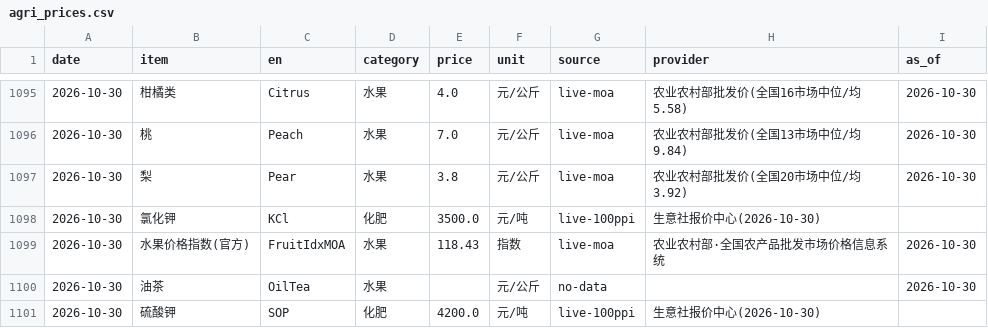
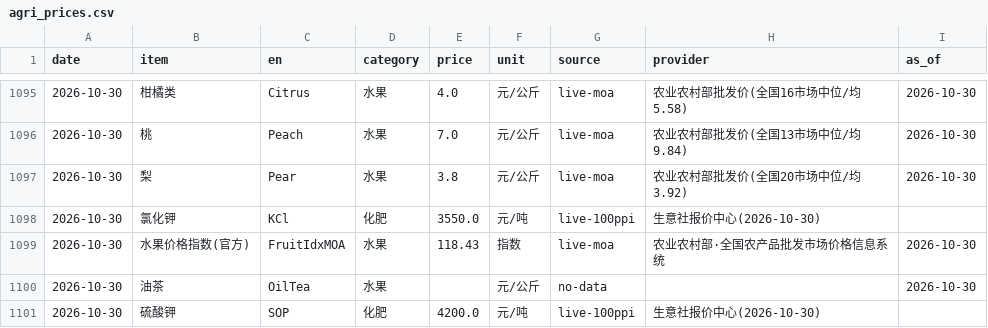
Before and after one commit to fenggg1988/agri-price-tracker, a CSV file: data/agri_prices.csv, drawn as a sheet; only a part is shown, gaps mark what is left out.

```diff
--- a/data/agri_prices.csv
+++ b/data/agri_prices.csv
@@ -1097,3 +1097,3 @@
 2026-10-30,梨,Pear,水果,3.8,元/公斤,live-moa,农业农村部批发价(全国20市场中位/均3.92),2026-10-30
-2026-10-30,氯化钾,KCl,化肥,3500.0,元/吨,live-100ppi,生意社报价中心(2026-10-30),
+2026-10-30,氯化钾,KCl,化肥,3550.0,元/吨,live-100ppi,生意社报价中心(2026-10-30),
 2026-10-30,水果价格指数(官方),FruitIdxMOA,水果,118.43,指数,live-moa,农业农村部·全国农产品批发市场价格信息系统,2026-10-30
```
Also changed, not shown: 4 other files.
